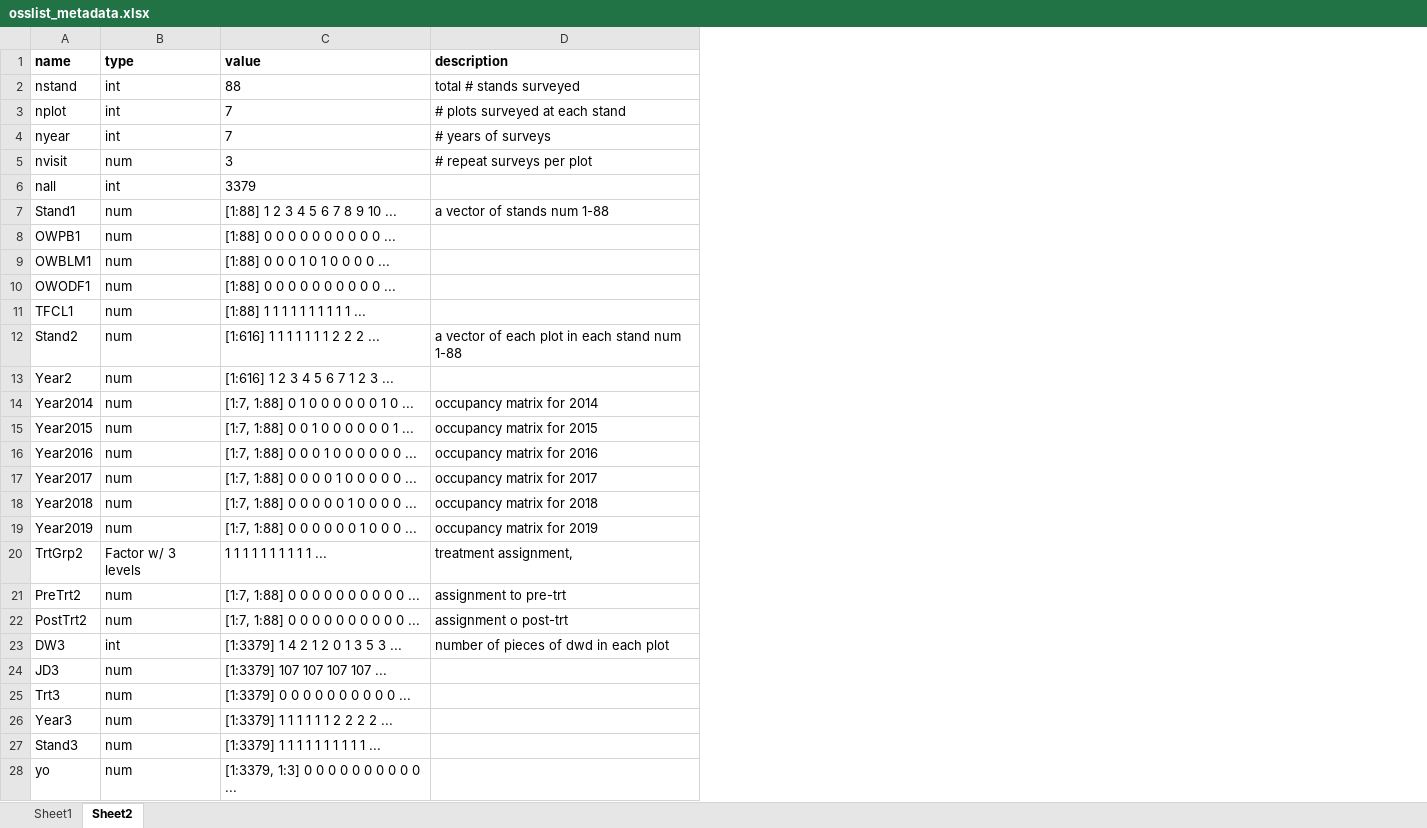
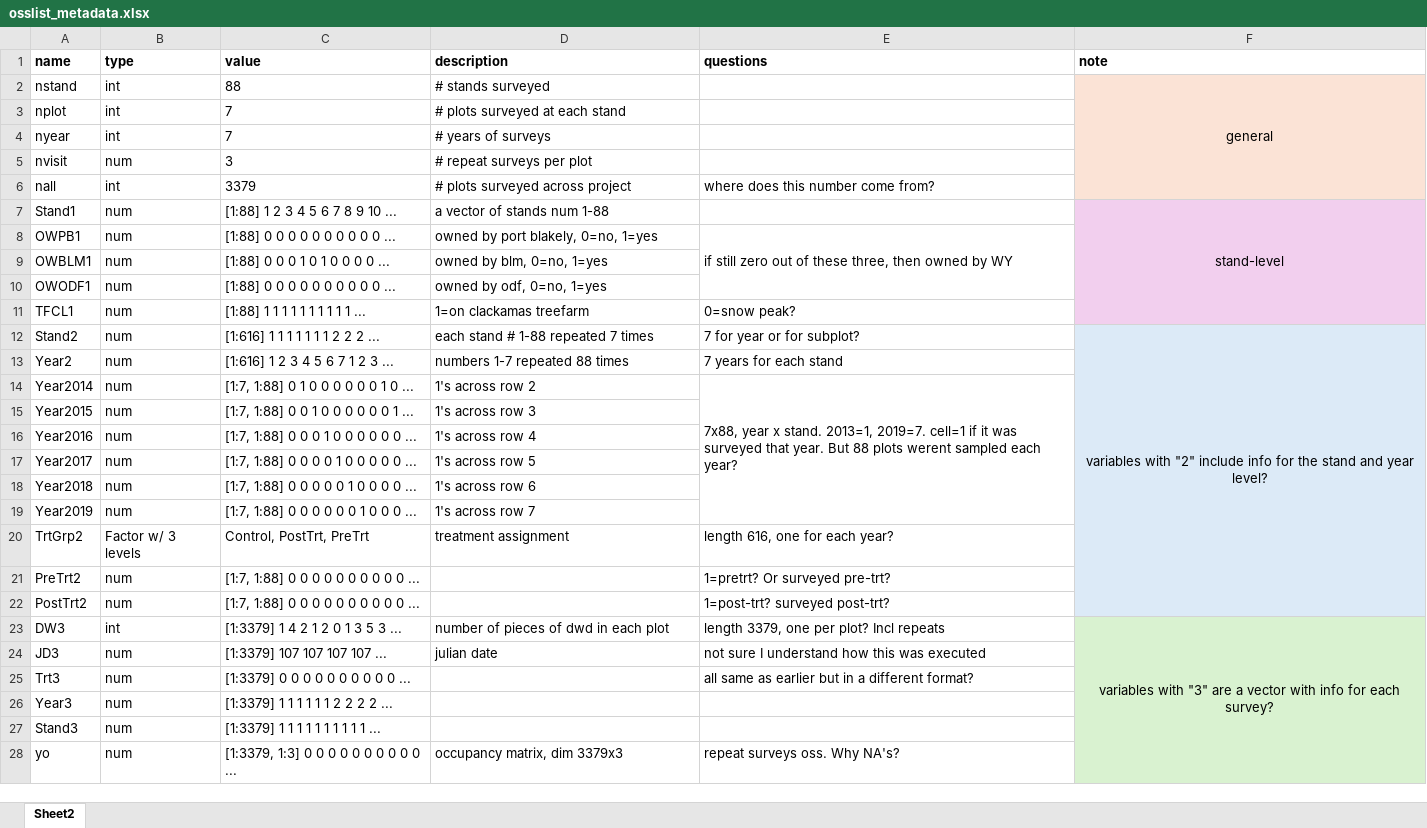
Before and after one commit to jwilliamson24/oss-occu, an Excel workbook: 2020/2020_code_jayjones/osslist_metadata.xlsx, sheet Sheet2, drawn as a sheet; only a part is shown; values as stored, in another font and other column widths than the file's, no borders; the diff covers the shown part only; the diff names each change by its address in the sheet, - before the commit and + after, or states it on an @@ line.

```diff
--- a/2020/2020_code_jayjones/osslist_metadata.xlsx (sheet Sheet2)
+++ b/2020/2020_code_jayjones/osslist_metadata.xlsx (sheet Sheet2)
-sheet tab: Sheet1
+column E (questions), rows 6-28: where does this number come from? |  | if still zero out of these three, then owned by WY |  |  | 0=snow peak? | 7 for year or for subplot? | 7 years for each stand | 7x88, year x stand. 2013=1, 2019=7. cell=1 if it was surveyed that year. But 88 plots werent sampled each year? |  |  |  |  |  | length 616, one for each year? | 1=pretrt? Or surveyed pre-trt? | 1=post-trt? surveyed post-trt? | length 3379, one per plot? Incl repeats | not sure I understand how this was executed | all same as earlier but in a different format? |  |  | repeat surveys oss. Why NA's?
+column F (note), rows 2-23: general |  |  |  |  | stand-level |  |  |  |  | variables with "2" include info for the stand and year level? |  |  |  |  |  |  |  |  |  |  | variables with "3" are a vector with info for each survey?
-D2 (description): total # stands surveyed
+D2 (description): # stands surveyed
-D6 (description): (empty)
+D6 (description): # plots surveyed across project
-D8 (description): (empty)
+D8 (description): owned by port blakely, 0=no, 1=yes
-D9 (description): (empty)
+D9 (description): owned by blm, 0=no, 1=yes
-D10 (description): (empty)
+D10 (description): owned by odf, 0=no, 1=yes
-D11 (description): (empty)
+D11 (description): 1=on clackamas treefarm
-D12 (description): a vector of each plot in each stand num 1-88
+D12 (description): each stand # 1-88 repeated 7 times
-D13 (description): (empty)
+D13 (description): numbers 1-7 repeated 88 times
-D14 (description): occupancy matrix for 2014
+D14 (description): 1's across row 2
-D15 (description): occupancy matrix for 2015
+D15 (description): 1's across row 3
-D16 (description): occupancy matrix for 2016
+D16 (description): 1's across row 4
-D17 (description): occupancy matrix for 2017
+D17 (description): 1's across row 5
-D18 (description): occupancy matrix for 2018
+D18 (description): 1's across row 6
-D19 (description): occupancy matrix for 2019
+D19 (description): 1's across row 7
-C20 (value): 1 1 1 1 1 1 1 1 1 1 ...
+C20 (value): Control, PostTrt, PreTrt
-D20 (description): treatment assignment,
+D20 (description): treatment assignment
-D21 (description): assignment to pre-trt
+D21 (description): (empty)
-D22 (description): assignment o post-trt
+D22 (description): (empty)
-D24 (description): (empty)
+D24 (description): julian date
-D28 (description): (empty)
+D28 (description): occupancy matrix, dim 3379x3
```
Also changed, not shown: 4 edited cells elsewhere in this sheet, 4 other files.
